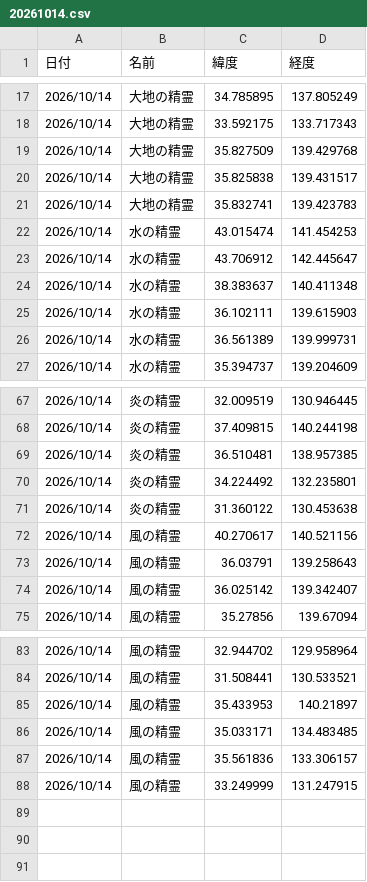
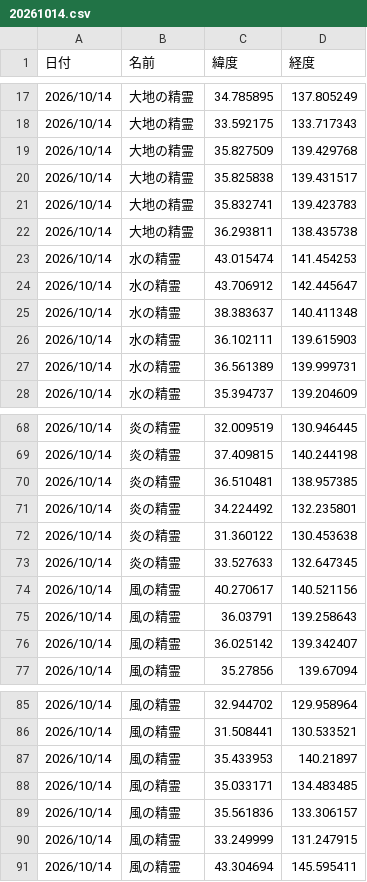
Before and after one commit to griever-0120/maboroshi, a CSV file: spirits-data/202610/20261014.csv, drawn as a sheet; only a part is shown, gaps mark what is left out; the diff names each change by its address in the sheet, - before the commit and + after, or states it on an @@ line.

```diff
--- a/spirits-data/202610/20261014.csv
+++ b/spirits-data/202610/20261014.csv
+row 22: 2026/10/14 | 大地の精霊 | 36.293811 | 138.435738
+row 73: 2026/10/14 | 炎の精霊 | 33.527633 | 132.647345
+row 91: 2026/10/14 | 風の精霊 | 43.304694 | 145.595411
```
Also changed, not shown: spirits-data/all.csv.
